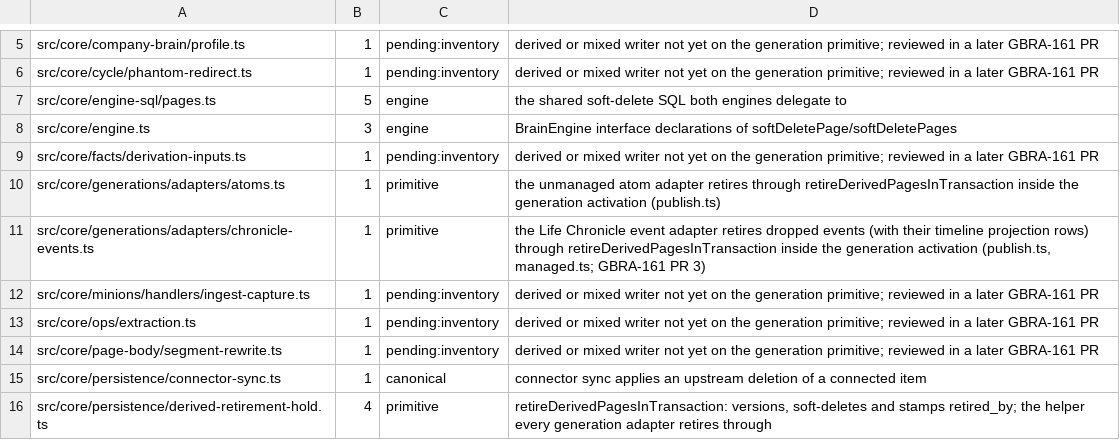
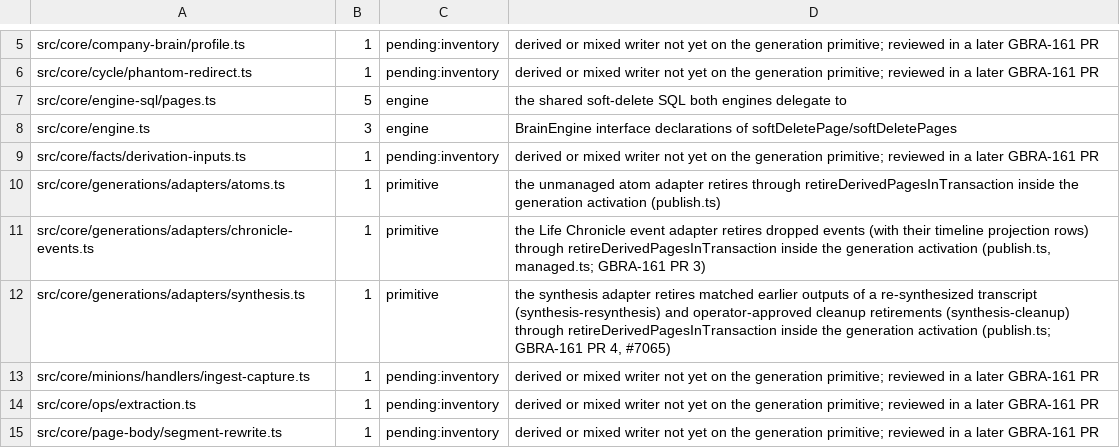
Before and after one commit to JeroenCorthout/gbrain, a TSV file: docs/architecture/derived-census.tsv, drawn as a sheet; only a part is shown, gaps mark what is left out; the shorter side is filled out with more unchanged rows.

Commit message:
GBRA-161 PR 4: synthesis on the generation primitive (#7065)
A re-synthesis replaces the earlier outputs of the same transcript only on a
complete result, always version first, always reversible (Captain decision (a),
applying the plan Garry approved on Oct 21).

- New outputs publish as today (the children write them). After postprocess
  and the provenance stamp, cycle/synthesize-generations.ts records each
  synthesized transcript's outputs as its `synthesis` generation, keyed by the
  PR 1b transcript key (source plus relative path, rename map).
- An earlier output retires at activation (versioned, retired_by
  synthesis-resynthesis, file removed when the database holds it) only when it
  is matched: an exact duplicate, or the same subject stem or title tokens with
  every claim unit, verbatim quote and citation covered by the new generation
  (generations/synthesis-coverage.ts). Anything else is carried, stays live and
  is listed by gbrain repair generations --kind synthesis --mode cleanup, whose
  --apply retires exactly the previewed ones (retired_by synthesis-cleanup).
- A chunk failure, a deferred transcript or a pending publication holds the
  generation partial: outputs are recorded and nothing retires. So does
  generations.synthesis.retire_previous=false (default on).
- Managed brains admit the activation and one versioned delete member per
  retirement in one transaction (generations/managed-retire.ts); the next run
  resumes any member left behind.
- Outputs from before the ledger are never adopted, so the existing duplicate
  backlog is untouched. The shrink floor of an in-place kind measures the result
  against the live generation's items, never against what this run just wrote.

Probes: test/pathological/g4-synthesis-resynthesis-7065.test.ts (PGLite and
Postgres; red on af5c831b, green here).

Co-authored-by: capy-ai[bot] <230910855+capy-ai[bot]@users.noreply.github.com>

```diff
--- a/docs/architecture/derived-census.tsv
+++ b/docs/architecture/derived-census.tsv
@@ -11,2 +11,3 @@ src/core/generations/adapters/atoms.ts	1	primitive	the unmanaged atom adapter re
 src/core/generations/adapters/chronicle-events.ts	1	primitive	the Life Chronicle event adapter retires dropped events (with their timeline projection rows) through retireDerivedPagesInTransaction inside the generation activation (publish.ts, managed.ts; GBRA-161 PR 3)
+src/core/generations/adapters/synthesis.ts	1	primitive	the synthesis adapter retires matched earlier outputs of a re-synthesized transcript (synthesis-resynthesis) and operator-approved cleanup retirements (synthesis-cleanup) through retireDerivedPagesInTransaction inside the generation activation (publish.ts; GBRA-161 PR 4, #7065)
 src/core/minions/handlers/ingest-capture.ts	1	pending:inventory	derived or mixed writer not yet on the generation primitive; reviewed in a later GBRA-161 PR
```
Also changed, not shown: scripts/function-size-baseline.tsv, scripts/page-body-readers-baseline.tsv, 18 other files.
